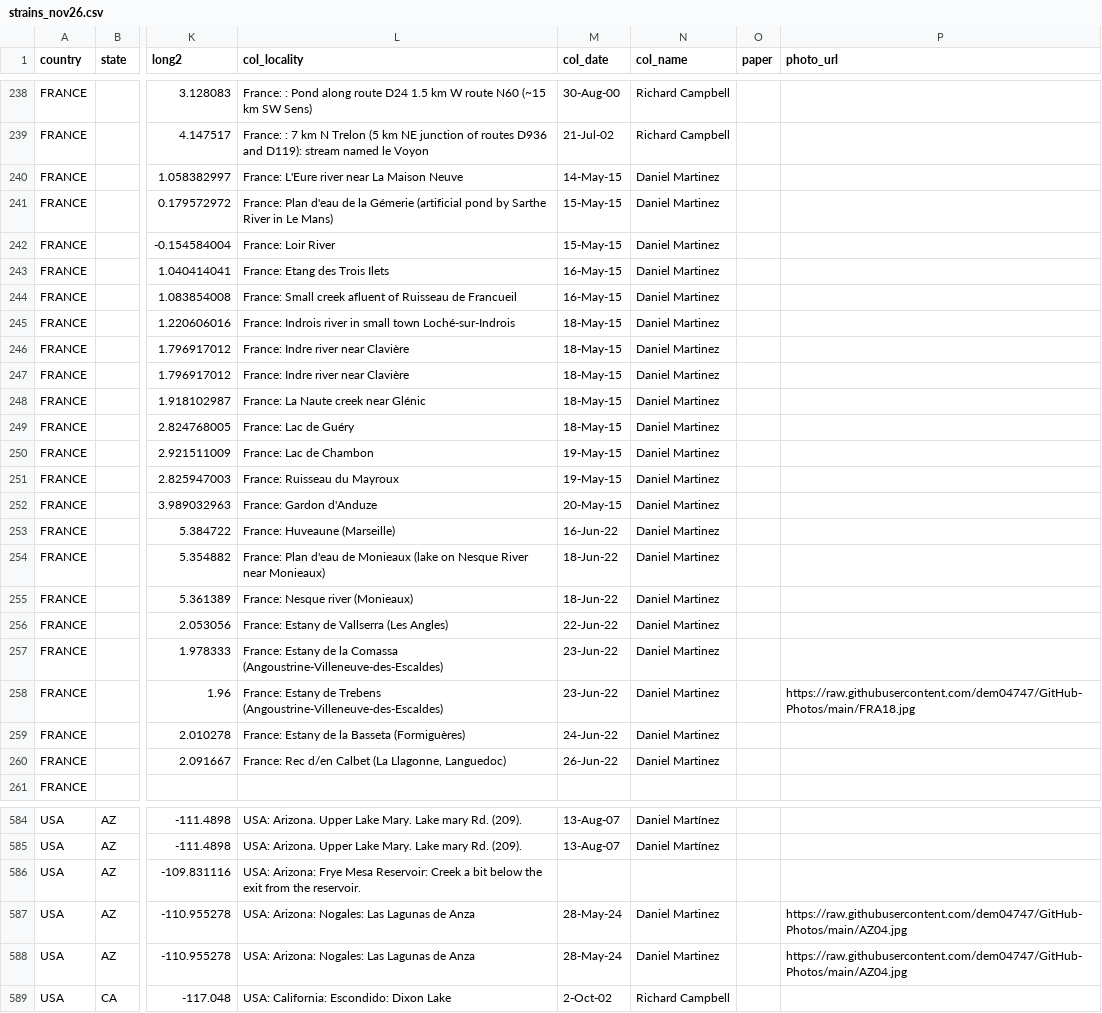
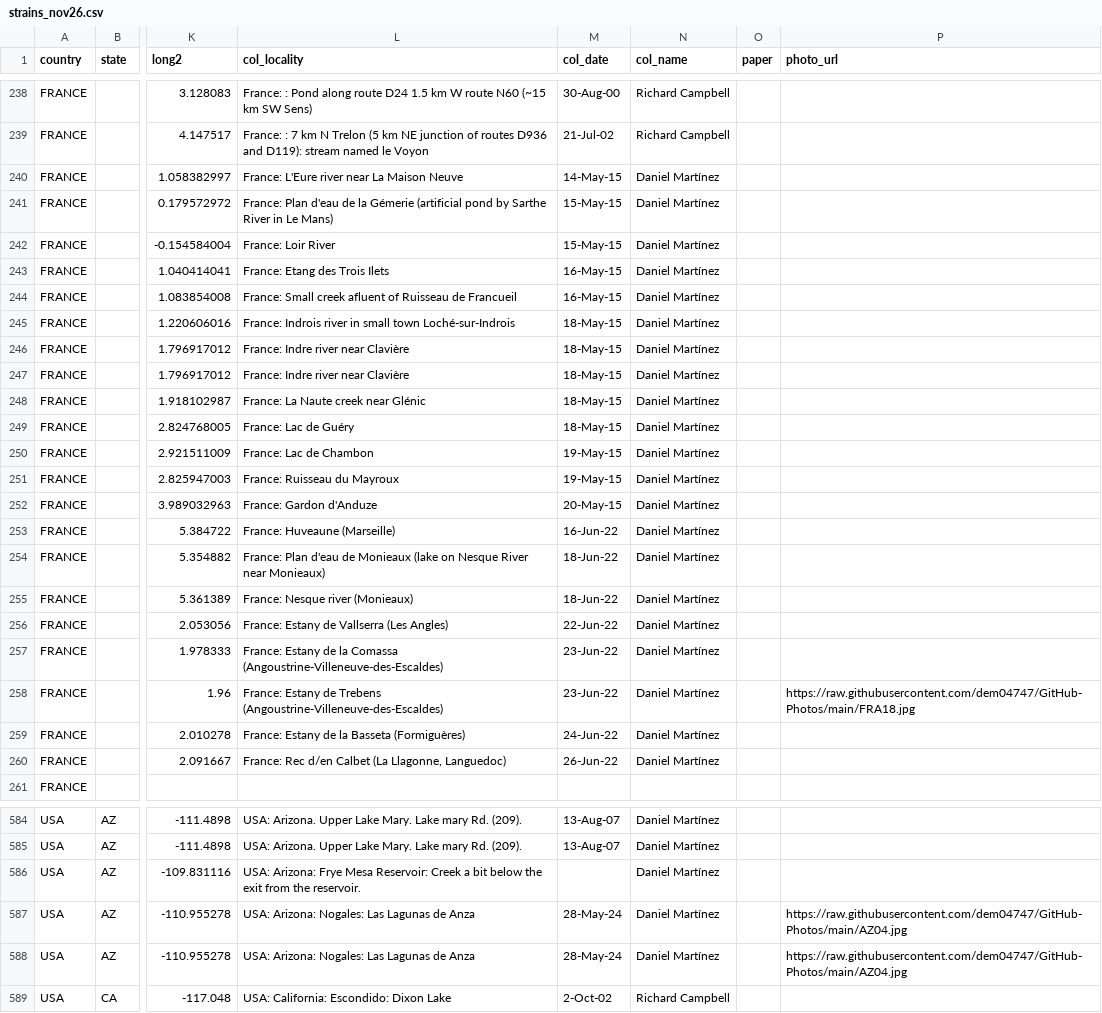
Before and after one commit to dem04747/Data2, a CSV file: strains_nov26.csv, drawn as a sheet; only a part is shown, gaps mark what is left out; the diff covers the shown part only; the diff names each change by its address in the sheet, - before the commit and + after, or states it on an @@ line.

```diff
--- a/strains_nov26.csv
+++ b/strains_nov26.csv
-N240:N260 (col_name): Daniel Martinez
+N240:N260 (col_name): Daniel Martínez
-N586 (col_name): (empty)
+N586 (col_name): Daniel Martínez
-N587:N588 (col_name): Daniel Martinez
+N587:N588 (col_name): Daniel Martínez
```
Also changed, not shown: 170 edited cells elsewhere in this file.
